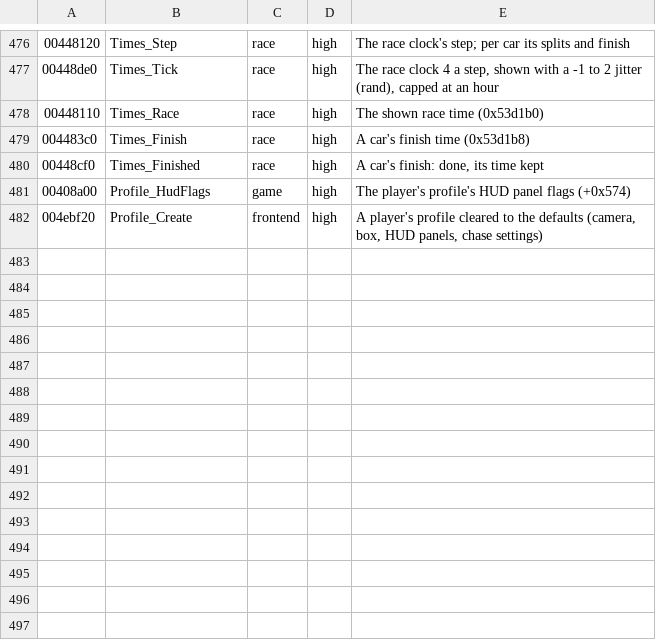
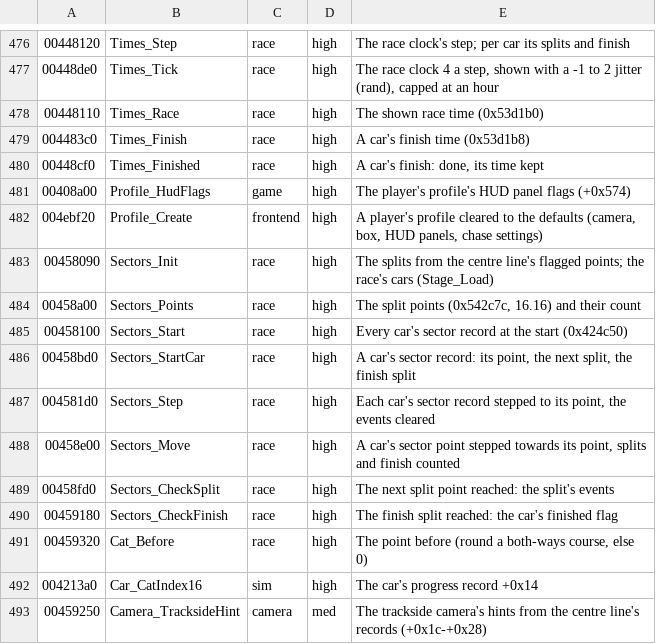
Before and after one commit to emdzej/opencmr2, a TSV file: tools/ghidra/names.tsv, drawn as a sheet; only a part is shown, gaps mark what is left out; the diff names each change by its address in the sheet, - before the commit and + after, or states it on an @@ line.

```diff
--- a/tools/ghidra/names.tsv
+++ b/tools/ghidra/names.tsv
+row 483: 00458090 | Sectors_Init | race | high | The splits from the centre line's flagged points; the race's cars (Stage_Load)
+row 484: 00458a00 | Sectors_Points | race | high | The split points (0x542c7c, 16.16) and their count
+row 485: 00458100 | Sectors_Start | race | high | Every car's sector record at the start (0x424c50)
+row 486: 00458bd0 | Sectors_StartCar | race | high | A car's sector record: its point, the next split, the finish split
+row 487: 004581d0 | Sectors_Step | race | high | Each car's sector record stepped to its point, the events cleared
+row 488: 00458e00 | Sectors_Move | race | high | A car's sector point stepped towards its point, splits and finish counted
+row 489: 00458fd0 | Sectors_CheckSplit | race | high | The next split point reached: the split's events
+row 490: 00459180 | Sectors_CheckFinish | race | high | The finish split reached: the car's finished flag
+row 491: 00459320 | Cat_Before | race | high | The point before (round a both-ways course, else 0)
+row 492: 004213a0 | Car_CatIndex16 | sim | high | The car's progress record +0x14
+row 493: 00459250 | Camera_TracksideHint | camera | med | The trackside camera's hints from the centre line's records (+0x1c-+0x28)
```
Also changed, not shown: 7 other files.
